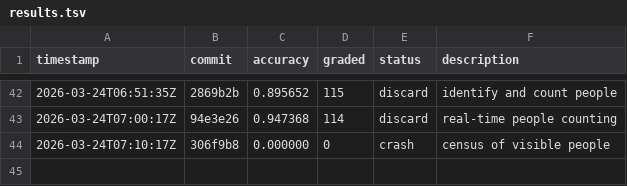
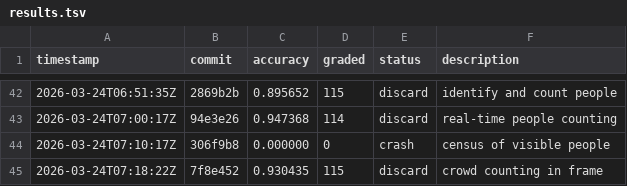
Before and after one commit to Clamepending/videomemory, a TSV file: prompt_hustle/results.tsv, drawn as a sheet; only a part is shown, gaps mark what is left out; the diff names each change by its address in the sheet, - before the commit and + after, or states it on an @@ line.

Commit message:
results: discard crowd counting in frame (0.930435)

```diff
--- a/prompt_hustle/results.tsv
+++ b/prompt_hustle/results.tsv
+row 45: 2026-03-24T07:18:22Z | 7f8e452 | 0.930435 | 115 | discard | crowd counting in frame
```
Also changed, not shown: 1 other file.
